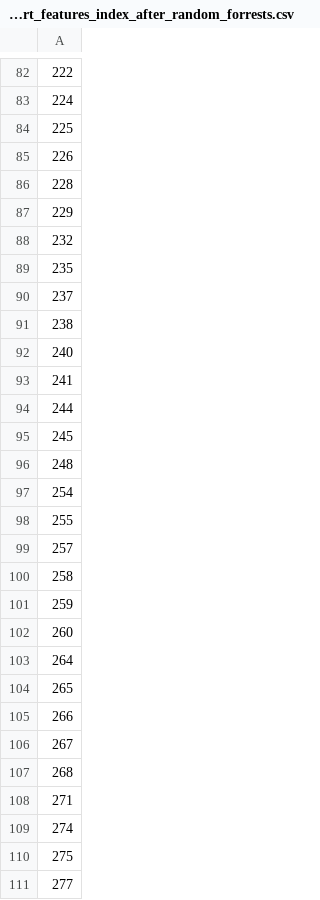
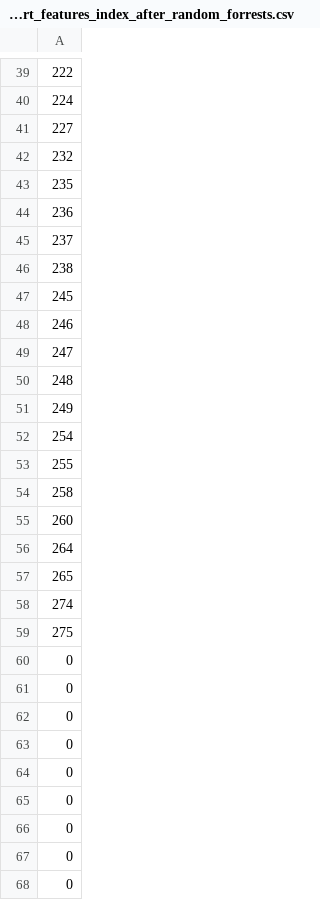
Before and after one commit to starlordvk/Prediction-Of-Cardiac-Arrhythmia, a CSV file: import_features_index_after_random_forrests.csv, drawn as a sheet; only a part is shown, gaps mark what is left out; the diff covers the shown part only.

```diff
--- a/import_features_index_after_random_forrests.csv
+++ b/import_features_index_after_random_forrests.csv
@@ -83,20 +40,16 @@
 224
-225
-226
-228
-229
+227
 232
 235
+236
 237
 238
-240
-241
-244
 245
+246
+247
 248
+249
 254
 255
-257
 258
-259
 260
@@ -104,8 +57,12 @@
 265
-266
-267
-268
-271
 274
 275
-277
+0
+0
+0
+0
+0
+0
+0
+0
+0
```
Also changed, not shown: 44 added rows, 44 removed rows and 3 edited cells elsewhere in this file, randforrests.csv, 5 other files.
